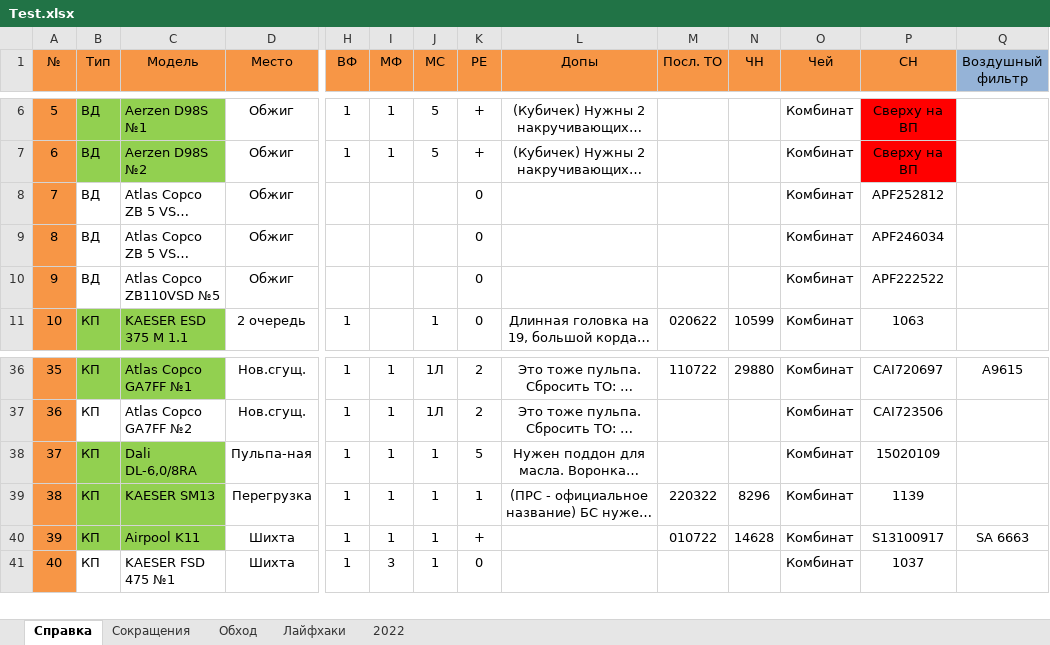
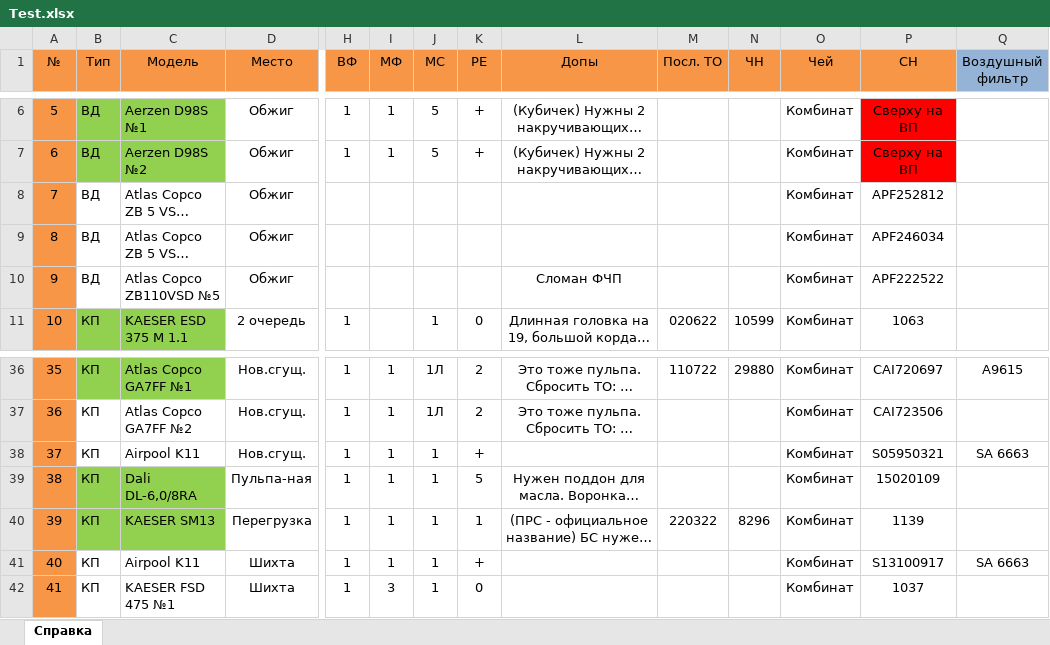
Before and after one commit to 7KreamIT/Current, an Excel workbook: Project/Project/Test.xlsx, sheet Справка, drawn as a sheet; only a part is shown, gaps mark what is left out; long unchanged cells end in …; values as stored, in another font and other column widths than the file's, no borders; addresses are those after the commit; rows hold the shown columns only; the diff names each change by its address in the sheet, - before the commit and + after, or states it on an @@ line.

```diff
--- a/Project/Project/Test.xlsx (sheet Справка)
+++ b/Project/Project/Test.xlsx (sheet Справка)
-sheet tab: Сокращения
-sheet tab: Обход
-sheet tab: Лайфхаки
-sheet tab: 2022
-K8:K10 (РЕ): 0
+K8:K10 (РЕ): (empty)
-L10 (Допы): (empty)
+L10 (Допы): Сломан ФЧП
+row 38: 37 | КП | Airpool K11 | Нов.сгущ. | 1 | 1 | 1 | + |  |  |  | Комбинат | S05950321 | SA 6663
@@ column A (№) renumbered between rows 39 and 84 @@
-B41:C41 fill: #92D050
+B41:C41 fill: none
-M41 (Посл. ТО): 010722
+M41 (Посл. ТО): (empty)
-N41 (ЧН): 14628
+N41 (ЧН): (empty)
```
Also changed, not shown: 28 other files.
